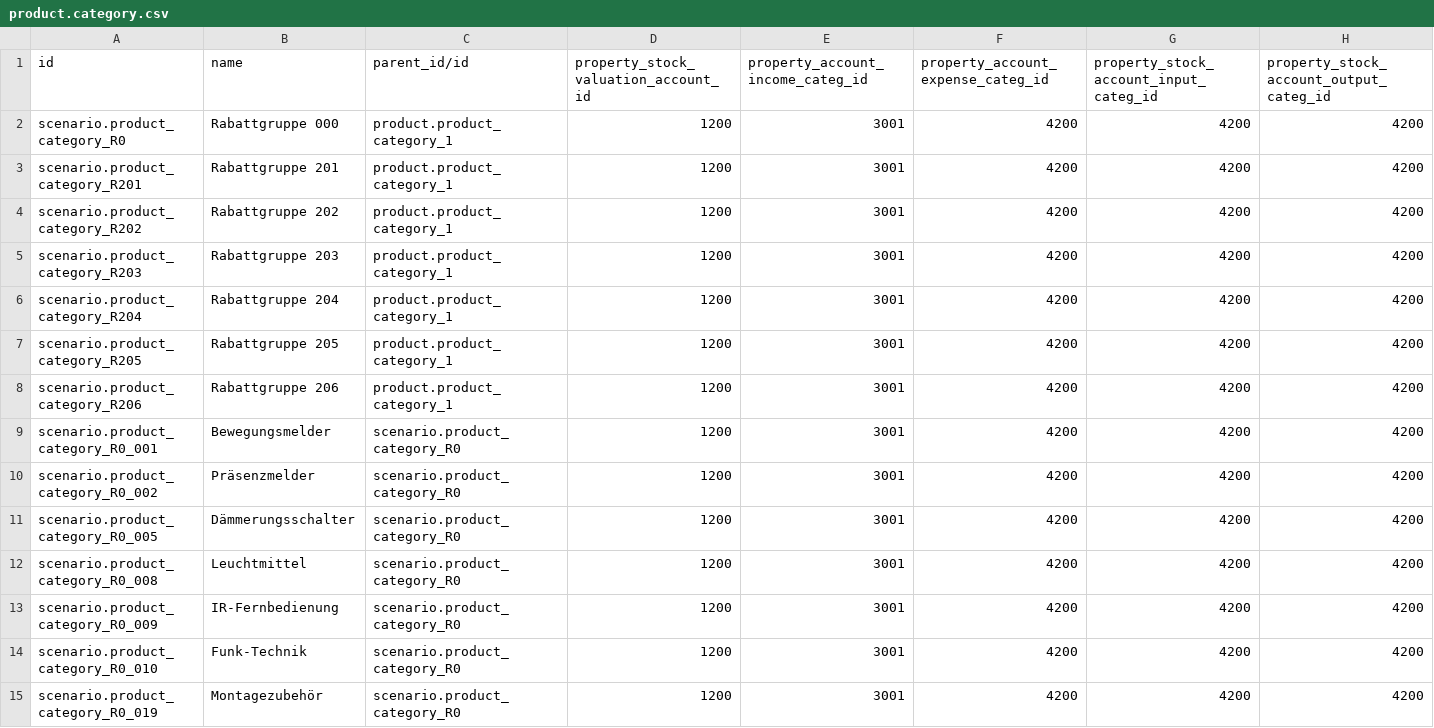
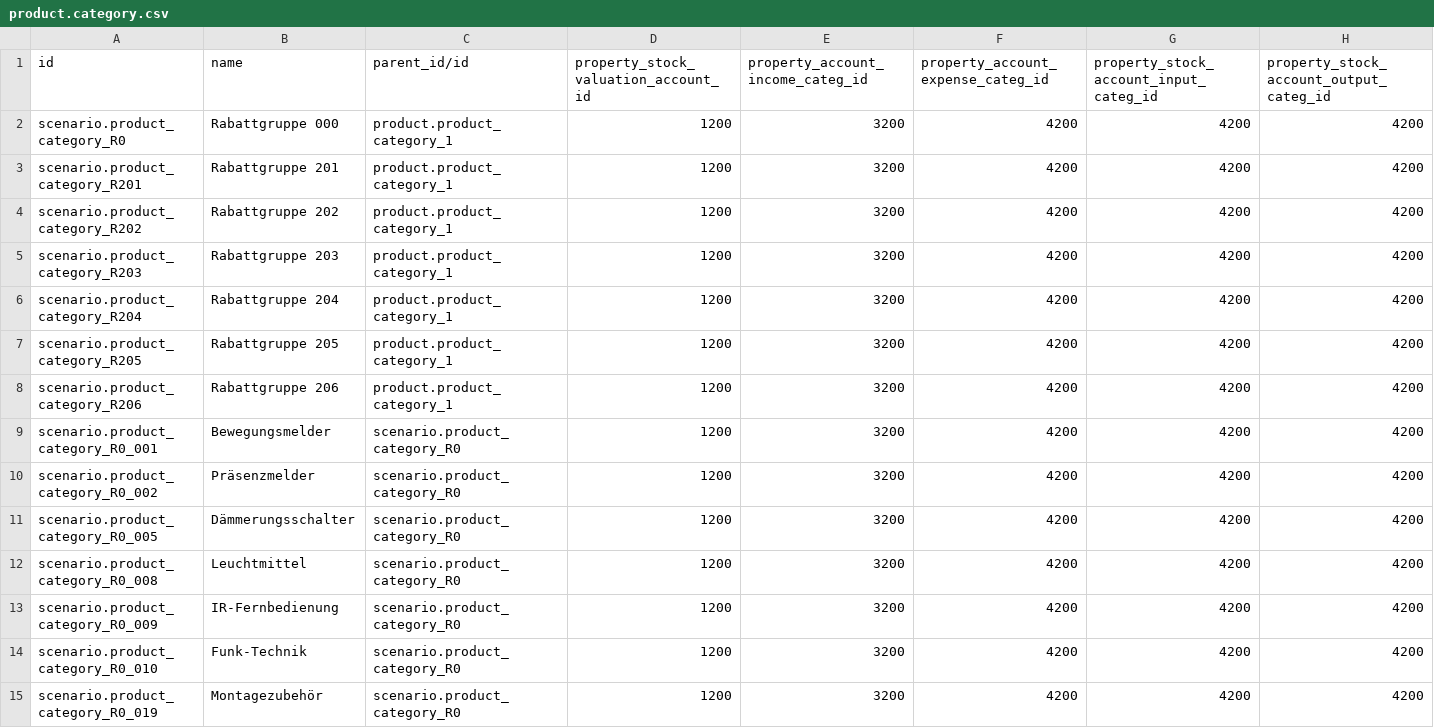
Before and after one commit to camptocamp/oerpscenario, a CSV file: Scenario/OERPScenario.local/data/setup/product.category.csv, drawn as a sheet; only a part is shown; the diff covers the shown part only.

Commit message:
Correct account number regarding SLX COA for some product categories

```diff
--- a/Scenario/OERPScenario.local/data/setup/product.category.csv
+++ b/Scenario/OERPScenario.local/data/setup/product.category.csv
@@ -1,15 +1,15 @@
 id,name,parent_id/id,property_stock_valuation_account_id,property_account_income_categ_id,property_account_expense_categ_id,property_stock_account_input_categ_id,property_stock_account_output_categ_id
-scenario.product_category_R0,Rabattgruppe 000,product.product_category_1,1200,3001,4200,4200,4200
-scenario.product_category_R201,Rabattgruppe 201,product.product_category_1,1200,3001,4200,4200,4200
-scenario.product_category_R202,Rabattgruppe 202,product.product_category_1,1200,3001,4200,4200,4200
-scenario.product_category_R203,Rabattgruppe 203,product.product_category_1,1200,3001,4200,4200,4200
-scenario.product_category_R204,Rabattgruppe 204,product.product_category_1,1200,3001,4200,4200,4200
-scenario.product_category_R205,Rabattgruppe 205,product.product_category_1,1200,3001,4200,4200,4200
-scenario.product_category_R206,Rabattgruppe 206,product.product_category_1,1200,3001,4200,4200,4200
-scenario.product_category_R0_001,Bewegungsmelder,scenario.product_category_R0,1200,3001,4200,4200,4200
-scenario.product_category_R0_002,Präsenzmelder,scenario.product_category_R0,1200,3001,4200,4200,4200
-scenario.product_category_R0_005,Dämmerungsschalter,scenario.product_category_R0,1200,3001,4200,4200,4200
-scenario.product_category_R0_008,Leuchtmittel,scenario.product_category_R0,1200,3001,4200,4200,4200
-scenario.product_category_R0_009,IR-Fernbedienung,scenario.product_category_R0,1200,3001,4200,4200,4200
-scenario.product_category_R0_010,Funk-Technik,scenario.product_category_R0,1200,3001,4200,4200,4200
-scenario.product_category_R0_019,Montagezubehör,scenario.product_category_R0,1200,3001,4200,4200,4200
+scenario.product_category_R0,Rabattgruppe 000,product.product_category_1,1200,3200,4200,4200,4200
+scenario.product_category_R201,Rabattgruppe 201,product.product_category_1,1200,3200,4200,4200,4200
+scenario.product_category_R202,Rabattgruppe 202,product.product_category_1,1200,3200,4200,4200,4200
+scenario.product_category_R203,Rabattgruppe 203,product.product_category_1,1200,3200,4200,4200,4200
+scenario.product_category_R204,Rabattgruppe 204,product.product_category_1,1200,3200,4200,4200,4200
+scenario.product_category_R205,Rabattgruppe 205,product.product_category_1,1200,3200,4200,4200,4200
+scenario.product_category_R206,Rabattgruppe 206,product.product_category_1,1200,3200,4200,4200,4200
+scenario.product_category_R0_001,Bewegungsmelder,scenario.product_category_R0,1200,3200,4200,4200,4200
+scenario.product_category_R0_002,Präsenzmelder,scenario.product_category_R0,1200,3200,4200,4200,4200
+scenario.product_category_R0_005,Dämmerungsschalter,scenario.product_category_R0,1200,3200,4200,4200,4200
+scenario.product_category_R0_008,Leuchtmittel,scenario.product_category_R0,1200,3200,4200,4200,4200
+scenario.product_category_R0_009,IR-Fernbedienung,scenario.product_category_R0,1200,3200,4200,4200,4200
+scenario.product_category_R0_010,Funk-Technik,scenario.product_category_R0,1200,3200,4200,4200,4200
+scenario.product_category_R0_019,Montagezubehör,scenario.product_category_R0,1200,3200,4200,4200,4200
```
Also changed, not shown: 1 removed row and 52 edited cells elsewhere in this file, 2 other files.
